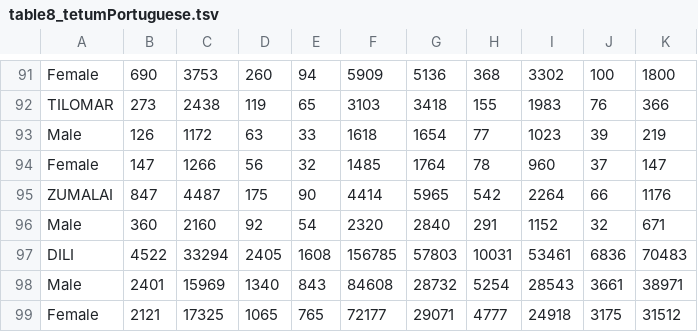
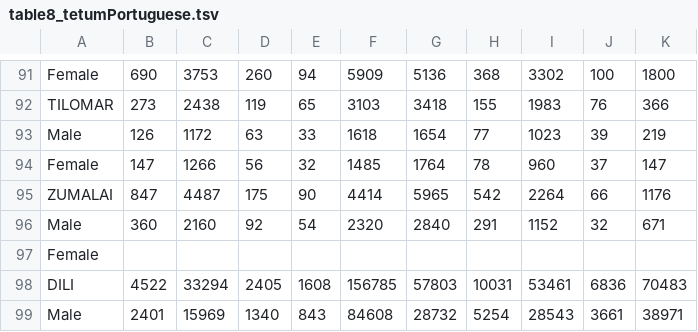
Before and after one commit to albert-decatur/timor-census, a TSV file: scratch/table8_tetumPortuguese.tsv, drawn as a sheet; only a part is shown, gaps mark what is left out; the shorter side is filled out with more unchanged rows.

Commit message:
add female row for one district w/o it

```diff
--- a/scratch/table8_tetumPortuguese.tsv
+++ b/scratch/table8_tetumPortuguese.tsv
@@ -96,2 +96,3 @@ ZUMALAI	847	4487	175	90	4414	5965	542	2264	66	1176
 Male	360	2160	92	54	2320	2840	291	1152	32	671
+Female										
 DILI	4522	33294	2405	1608	156785	57803	10031	53461	6836	70483
```
Also changed, not shown: scratch/table8_bahasaindonesiaEnglish.tsv.
